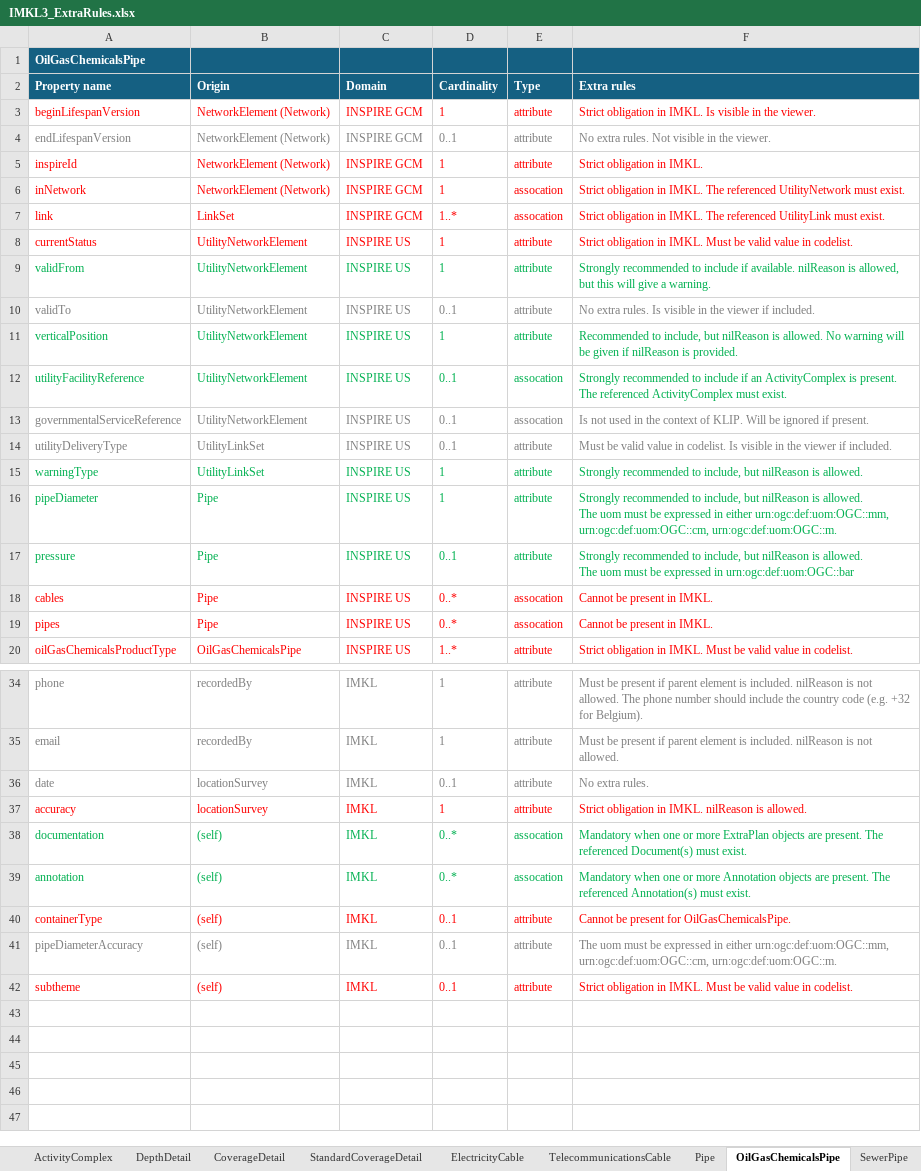
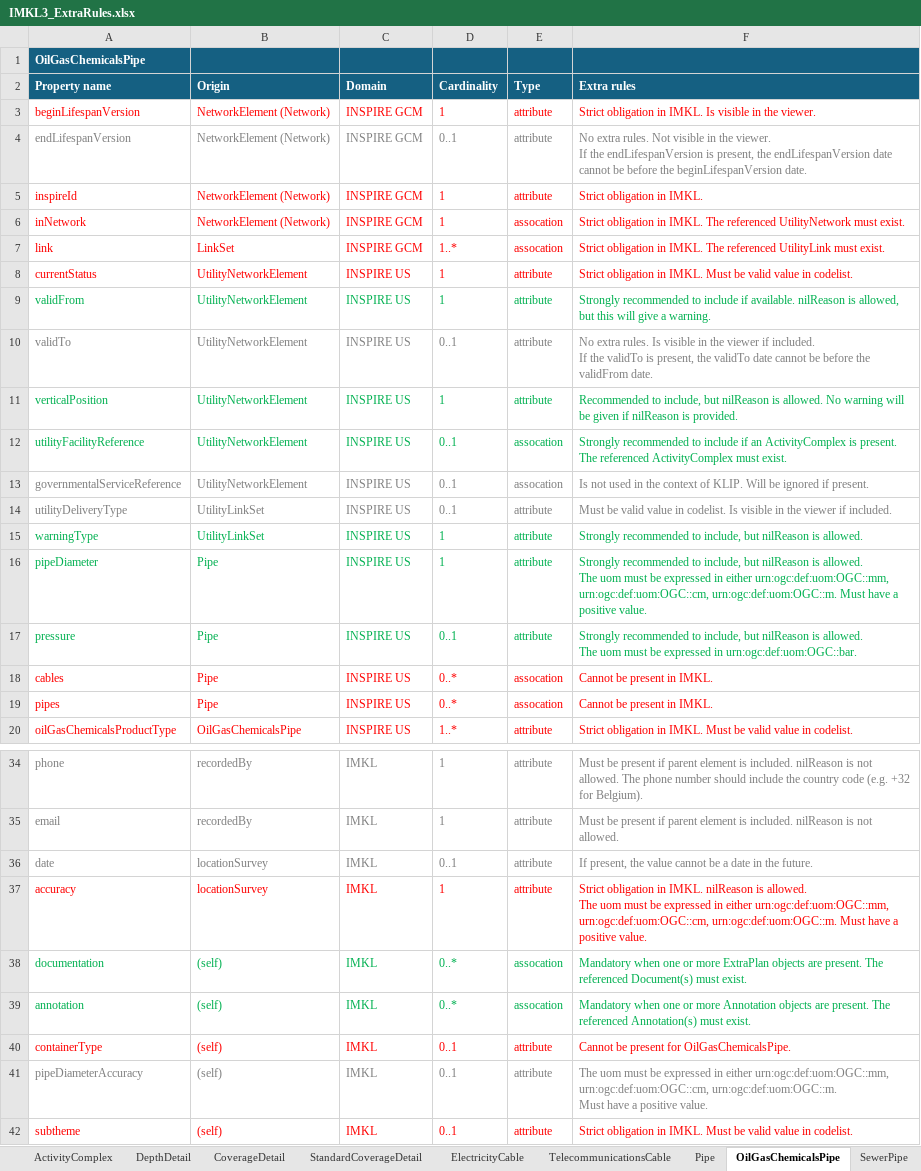
Before and after one commit to belgif/ICEGthema-imkl, an Excel workbook: implementation/Documentation/IMKL3_ExtraRules.xlsx, sheet OilGasChemicalsPipe, drawn as a sheet; only a part is shown, gaps mark what is left out; values as stored, in another font and other column widths than the file's, no borders; ↵ is a line break in a cell; the diff names each change by its address in the sheet, - before the commit and + after, or states it on an @@ line.

Commit message:
Add rule for endLifespanVersion and validTo properties + clarification on values for properties with a uom.

```diff
--- a/implementation/Documentation/IMKL3_ExtraRules.xlsx (sheet OilGasChemicalsPipe)
+++ b/implementation/Documentation/IMKL3_ExtraRules.xlsx (sheet OilGasChemicalsPipe)
-F4 (Extra rules): …the viewer.
+F4 (Extra rules): …the viewer. ↵ If the endLifespanVersion is present, the endLifespanVersion date cannot be before the beginLifespanVersion date.
-F10 (Extra rules): …if included.
+F10 (Extra rules): …if included. ↵ If the validTo is present, the validTo date cannot be before the validFrom date.
-F16 (Extra rules): …urn:ogc:def:uom:OGC::cm, urn:ogc:def:uom:OGC::m.
+F16 (Extra rules): …urn:ogc:def:uom:OGC::cm, urn:ogc:def:uom:OGC::m. Must have a positive value.
-F17 (Extra rules): …expressed in urn:ogc:def:uom:OGC::bar
+F17 (Extra rules): …expressed in urn:ogc:def:uom:OGC::bar.
-F36 (Extra rules): No extra rules.
+F36 (Extra rules): If present, the value cannot be a date in the future.
-F37 (Extra rules): …is allowed.
+F37 (Extra rules): …is allowed. ↵ The uom must be expressed in either urn:ogc:def:uom:OGC::mm, urn:ogc:def:uom:OGC::cm, urn:ogc:def:uom:OGC::m. Must have a positive value.
-F41 (Extra rules): …urn:ogc:def:uom:OGC::cm, urn:ogc:def:uom:OGC::m.
+F41 (Extra rules): …urn:ogc:def:uom:OGC::cm, urn:ogc:def:uom:OGC::m. ↵ Must have a positive value.
```
Also changed, not shown: sheet CoverageDetail, sheet StandardCoverageDetail, sheet DepthDetail, sheet Pole, sheet Tower, sheet TelecommunicationsCable, 18 more sheets.
